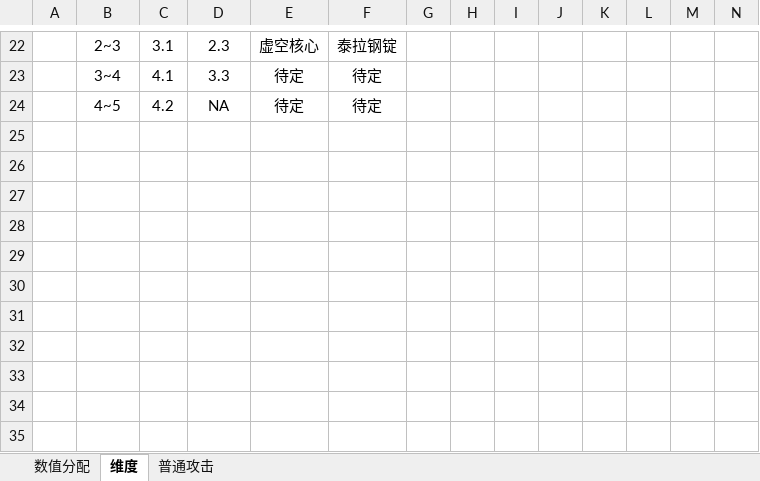
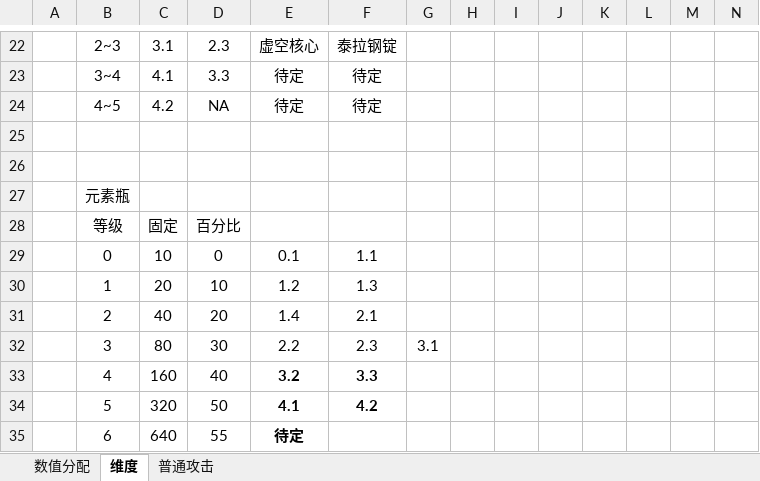
Before and after one commit to Tonywww2/SenDims-BanForges-ModPack, an Excel workbook: dev_docs/千界万锻数值表格-26_4_21.xlsx, sheet 维度, drawn as a sheet; only a part is shown, gaps mark what is left out; values as stored, in another font and other column widths than the file's, no borders; rows hold the shown columns only; the diff names each change by its address in the sheet, - before the commit and + after, or states it on an @@ line.

```diff
--- a/dev_docs/千界万锻数值表格-26_4_21.xlsx (sheet 维度)
+++ b/dev_docs/千界万锻数值表格-26_4_21.xlsx (sheet 维度)
+row 25: (empty)
+row 26: (empty)
+row 27:  | 元素瓶
+row 28:  | 等级 | 固定 | 百分比
+row 29:  | 0 | 10 | 0 | 0.1 | 1.1
+row 30:  | 1 | 20 | 10 | 1.2 | 1.3
+row 31:  | 2 | 40 | 20 | 1.4 | 2.1
+row 32:  | 3 | 80 | 30 | 2.2 | 2.3 | 3.1
+row 33:  | 4 | 160 | 40 | 3.2 | 3.3
+row 34:  | 5 | 320 | 50 | 4.1 | 4.2
+row 35:  | 6 | 640 | 55 | 待定
```
Also changed, not shown: 43 other files.
